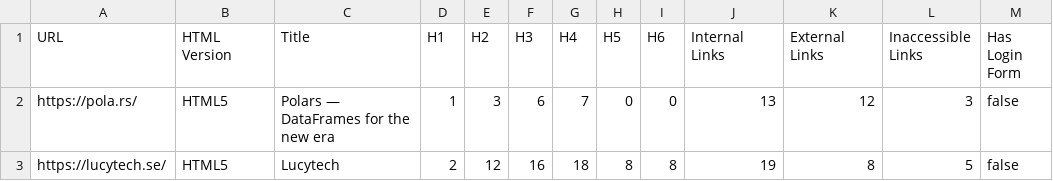
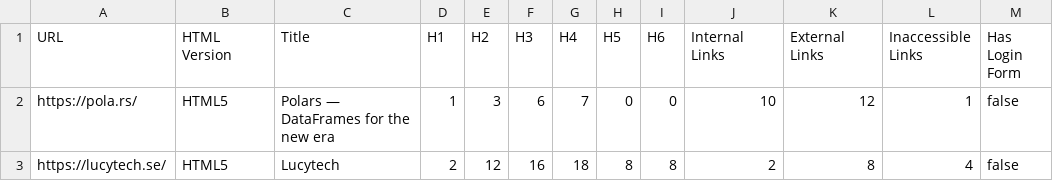
Before and after one commit to erainogo/html-analyzer, a CSV file: data/output.csv, drawn as a sheet.

```diff
--- a/data/output.csv
+++ b/data/output.csv
@@ -1,3 +1,3 @@
 URL,HTML Version,Title,H1,H2,H3,H4,H5,H6,Internal Links,External Links,Inaccessible Links,Has Login Form
-https://pola.rs/,HTML5,Polars — DataFrames for the new era,1,3,6,7,0,0,13,12,3,false
-https://lucytech.se/,HTML5,Lucytech,2,12,16,18,8,8,19,8,5,false
+https://pola.rs/,HTML5,Polars — DataFrames for the new era,1,3,6,7,0,0,10,12,1,false
+https://lucytech.se/,HTML5,Lucytech,2,12,16,18,8,8,2,8,4,false
```
Also changed, not shown: 8 other files.
